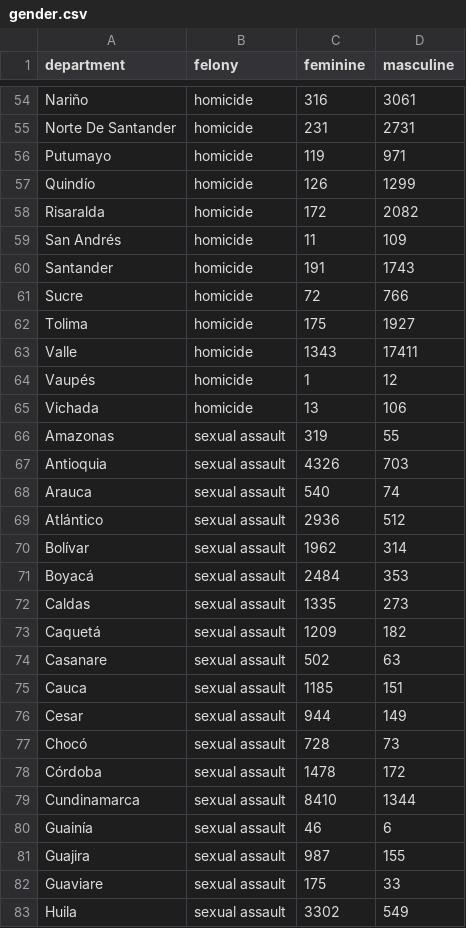
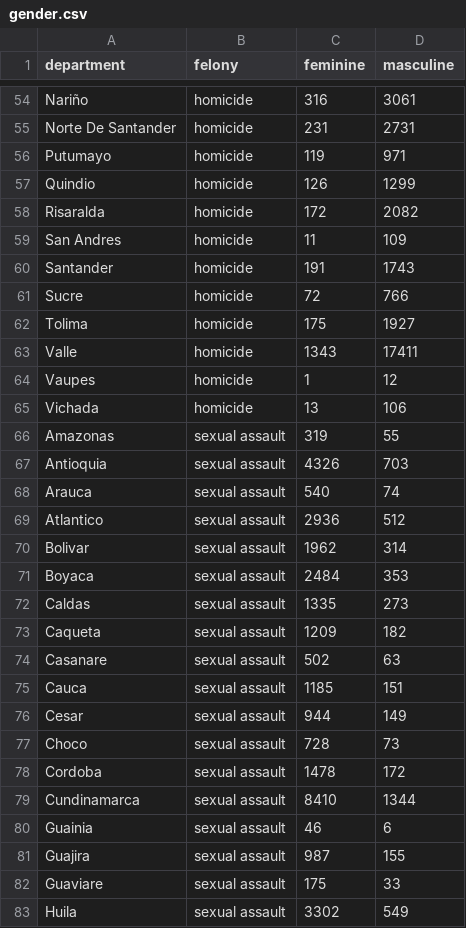
Before and after one commit to mapagron/mgandur---final-project, a CSV file: gender.csv, drawn as a sheet; only a part is shown, gaps mark what is left out; the diff covers the shown part only.

Commit message:
stack v2 - all departments working but error with domain

```diff
--- a/gender.csv
+++ b/gender.csv
@@ -56,5 +56,5 @@ Norte De Santander,homicide,231,2731
 Putumayo,homicide,119,971
-Quindío,homicide,126,1299
+Quindio,homicide,126,1299
 Risaralda,homicide,172,2082
-San Andrés,homicide,11,109
+San Andres,homicide,11,109
 Santander,homicide,191,1743
@@ -63,3 +63,3 @@ Tolima,homicide,175,1927
 Valle,homicide,1343,17411
-Vaupés,homicide,1,12
+Vaupes,homicide,1,12
 Vichada,homicide,13,106
@@ -68,7 +68,7 @@ Antioquia,sexual assault,4326,703
 Arauca,sexual assault,540,74
-Atlántico,sexual assault,2936,512
-Bolívar,sexual assault,1962,314
-Boyacá,sexual assault,2484,353
+Atlantico,sexual assault,2936,512
+Bolivar,sexual assault,1962,314
+Boyaca,sexual assault,2484,353
 Caldas,sexual assault,1335,273
-Caquetá,sexual assault,1209,182
+Caqueta,sexual assault,1209,182
 Casanare,sexual assault,502,63
@@ -76,6 +76,6 @@ Cauca,sexual assault,1185,151
 Cesar,sexual assault,944,149
-Chocó,sexual assault,728,73
-Córdoba,sexual assault,1478,172
+Choco,sexual assault,728,73
+Cordoba,sexual assault,1478,172
 Cundinamarca,sexual assault,8410,1344
-Guainía,sexual assault,46,6
+Guainia,sexual assault,46,6
 Guajira,sexual assault,987,155
```
Also changed, not shown: 19 edited cells elsewhere in this file, 1 other file.
